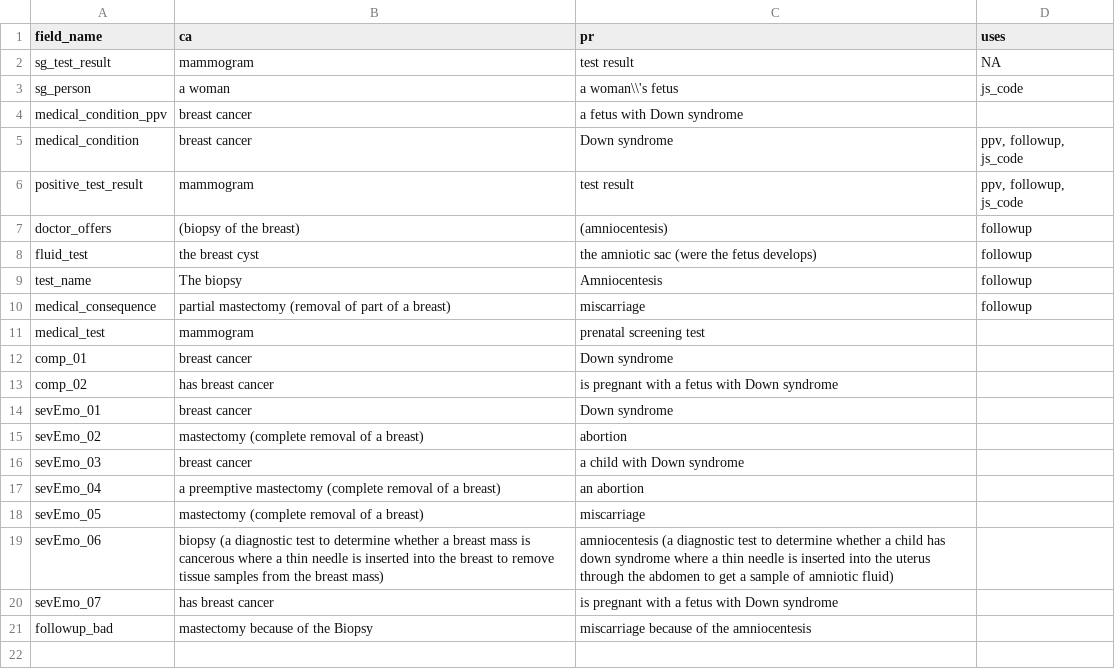
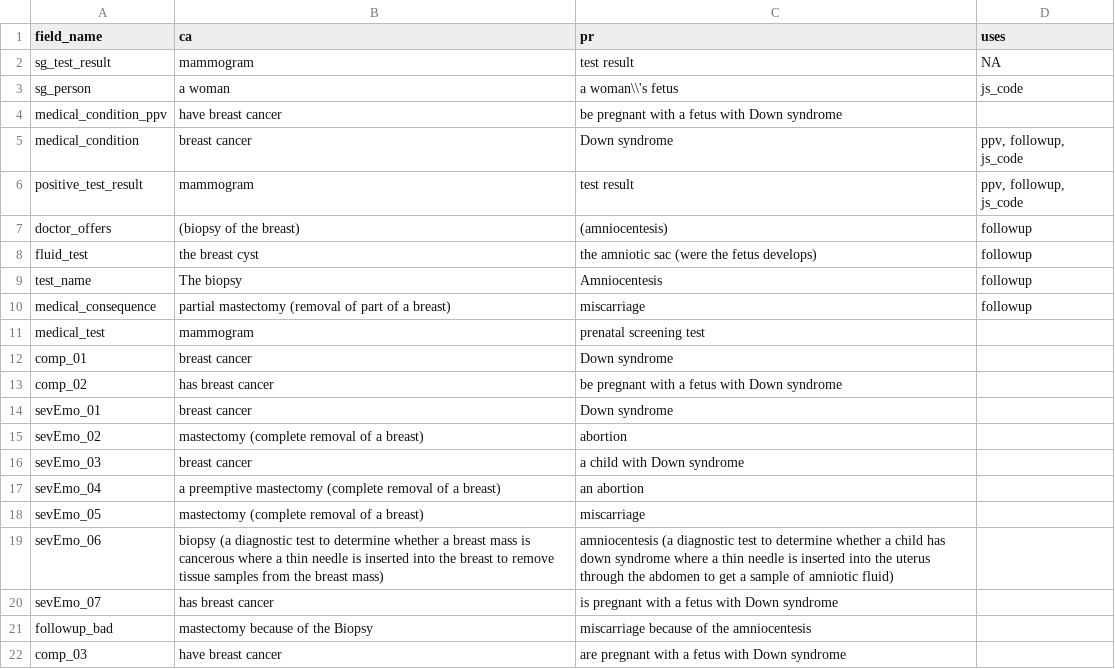
Before and after one commit to gorkang/R_conditions_creation_E2, a CSV file: materials/fillers.csv, drawn as a sheet.

Commit message:
fix filler. add new filler for comprehension question

```diff
--- a/materials/fillers.csv
+++ b/materials/fillers.csv
@@ -3,3 +3,3 @@ sg_test_result,mammogram,test result,NA
 sg_person,a woman,a woman\\'s fetus,js_code
-medical_condition_ppv,breast cancer,a fetus with Down syndrome,
+medical_condition_ppv,have breast cancer,be pregnant with a fetus with Down syndrome,
 medical_condition,breast cancer,Down syndrome,"ppv, followup, js_code"
@@ -12,3 +12,3 @@ medical_test,mammogram,prenatal screening test,
 comp_01,breast cancer,Down syndrome,
-comp_02,has breast cancer,is pregnant with a fetus with Down syndrome,
+comp_02,has breast cancer,be pregnant with a fetus with Down syndrome,
 sevEmo_01,breast cancer,Down syndrome,
@@ -21 +21,2 @@ sevEmo_07,has breast cancer,is pregnant with a fetus with Down syndrome,
 followup_bad,mastectomy because of the Biopsy,miscarriage because of the amniocentesis,
+comp_03,have breast cancer,are pregnant with a fetus with Down syndrome,
```
